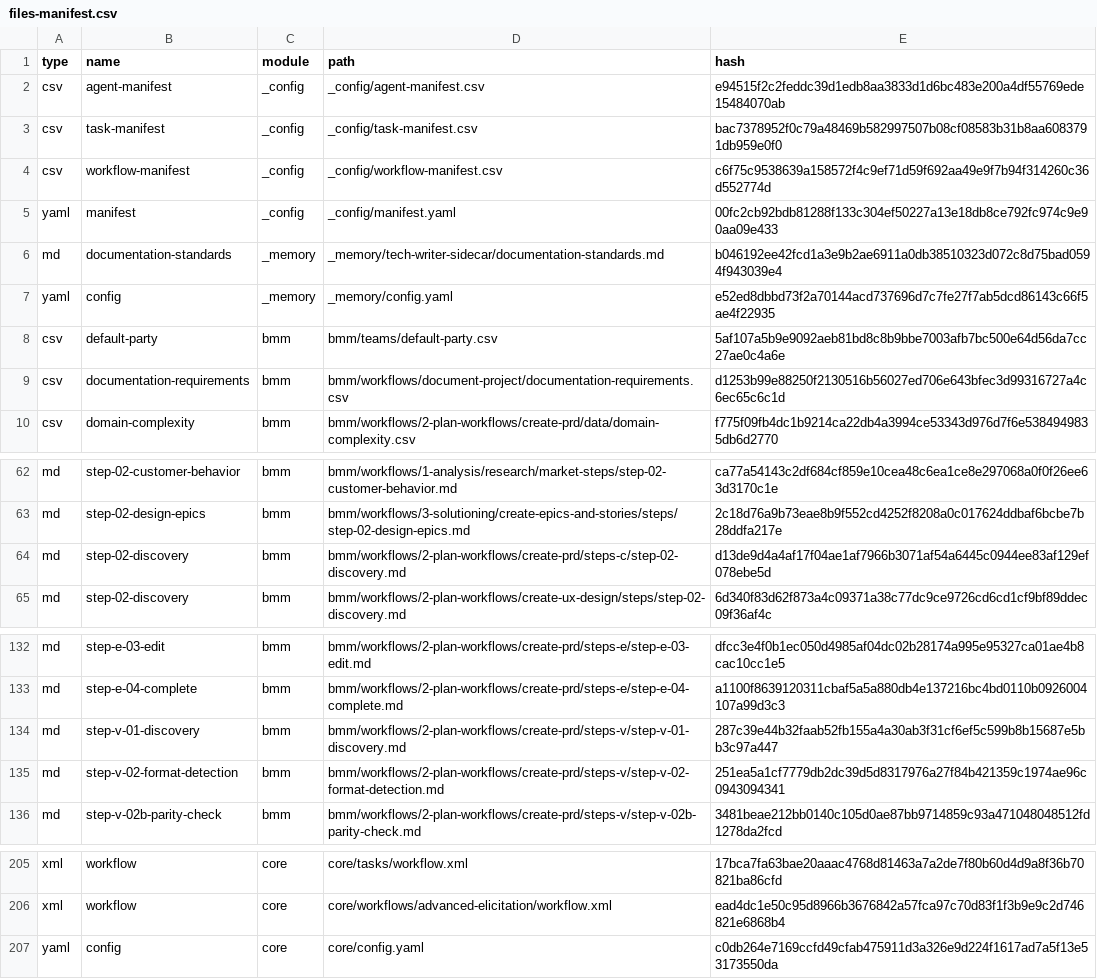
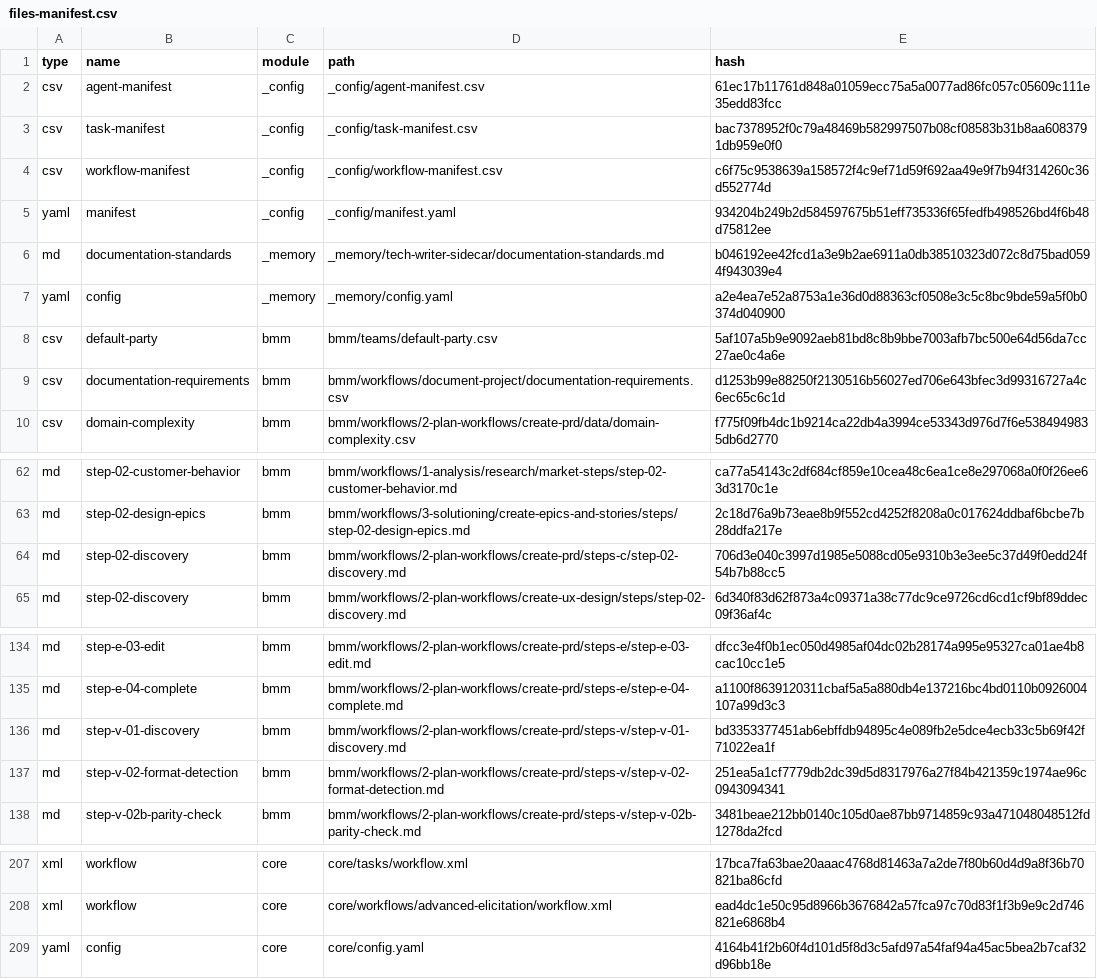
Before and after one commit to boengai/csr-dev-tools, a CSV file: _bmad/_config/files-manifest.csv, drawn as a sheet; only a part is shown, gaps mark what is left out; the diff covers the shown part only.

```diff
--- a/_bmad/_config/files-manifest.csv
+++ b/_bmad/_config/files-manifest.csv
@@ -1,8 +1,8 @@
 type,name,module,path,hash
-"csv","agent-manifest","_config","_config/agent-manifest.csv","e94515f2c2feddc39d1edb8aa3833d1d6bc483e200a4df55769ede15484070ab"
+"csv","agent-manifest","_config","_config/agent-manifest.csv","61ec17b11761d848a01059ecc75a5a0077ad86fc057c05609c111e35edd83fcc"
 "csv","task-manifest","_config","_config/task-manifest.csv","bac7378952f0c79a48469b582997507b08cf08583b31b8aa6083791db959e0f0"
 "csv","workflow-manifest","_config","_config/workflow-manifest.csv","c6f75c9538639a158572f4c9ef71d59f692aa49e9f7b94f314260c36d552774d"
-"yaml","manifest","_config","_config/manifest.yaml","00fc2cb92bdb81288f133c304ef50227a13e18db8ce792fc974c9e90aa09e433"
+"yaml","manifest","_config","_config/manifest.yaml","934204b249b2d584597675b51eff735336f65fedfb498526bd4f6b48d75812ee"
 "md","documentation-standards","_memory","_memory/tech-writer-sidecar/documentation-standards.md","b046192ee42fcd1a3e9b2ae6911a0db38510323d072c8d75bad0594f943039e4"
-"yaml","config","_memory","_memory/config.yaml","e52ed8dbbd73f2a70144acd737696d7c7fe27f7ab5dcd86143c66f5ae4f22935"
+"yaml","config","_memory","_memory/config.yaml","a2e4ea7e52a8753a1e36d0d88363cf0508e3c5c8bc9bde59a5f0b0374d040900"
 "csv","default-party","bmm","bmm/teams/default-party.csv","5af107a5b9e9092aeb81bd8c8b9bbe7003afb7bc500e64d56da7cc27ae0c4a6e"
@@ -63,3 +63,3 @@ type,name,module,path,hash
 "md","step-02-design-epics","bmm","bmm/workflows/3-solutioning/create-epics-and-stories/steps/step-02-design-epics.md","2c18d76a9b73eae8b9f552cd4252f8208a0c017624ddbaf6bcbe7b28ddfa217e"
-"md","step-02-discovery","bmm","bmm/workflows/2-plan-workflows/create-prd/steps-c/step-02-discovery.md","d13de9d4a4af17f04ae1af7966b3071af54a6445c0944ee83af129ef078ebe5d"
+"md","step-02-discovery","bmm","bmm/workflows/2-plan-workflows/create-prd/steps-c/step-02-discovery.md","706d3e040c3997d1985e5088cd05e9310b3e3ee5c37d49f0edd24f54b7b88cc5"
 "md","step-02-discovery","bmm","bmm/workflows/2-plan-workflows/create-ux-design/steps/step-02-discovery.md","6d340f83d62f873a4c09371a38c77dc9ce9726cd6cd1cf9bf89ddec09f36af4c"
@@ -133,3 +135,3 @@ type,name,module,path,hash
 "md","step-e-04-complete","bmm","bmm/workflows/2-plan-workflows/create-prd/steps-e/step-e-04-complete.md","a1100f8639120311cbaf5a5a880db4e137216bc4bd0110b0926004107a99d3c3"
-"md","step-v-01-discovery","bmm","bmm/workflows/2-plan-workflows/create-prd/steps-v/step-v-01-discovery.md","287c39e44b32faab52fb155a4a30ab3f31cf6ef5c599b8b15687e5bb3c97a447"
+"md","step-v-01-discovery","bmm","bmm/workflows/2-plan-workflows/create-prd/steps-v/step-v-01-discovery.md","bd3353377451ab6ebffdb94895c4e089fb2e5dce4ecb33c5b69f42f71022ea1f"
 "md","step-v-02-format-detection","bmm","bmm/workflows/2-plan-workflows/create-prd/steps-v/step-v-02-format-detection.md","251ea5a1cf7779db2dc39d5d8317976a27f84b421359c1974ae96c0943094341"
@@ -206,2 +208,2 @@ type,name,module,path,hash
 "xml","workflow","core","core/workflows/advanced-elicitation/workflow.xml","ead4dc1e50c95d8966b3676842a57fca97c70d83f1f3b9e9c2d746821e6868b4"
-"yaml","config","core","core/config.yaml","c0db264e7169ccfd49cfab475911d3a326e9d224f1617ad7a5f13e53173550da"
+"yaml","config","core","core/config.yaml","4164b41f2b60f4d101d5f8d3c5afd97a54faf94a45ac5bea2b7caf32d96bb18e"
```
Also changed, not shown: 2 added rows and 27 edited cells elsewhere in this file, _bmad/_config/agent-manifest.csv, _bmad/_config/bmad-help.csv, 45 other files.
